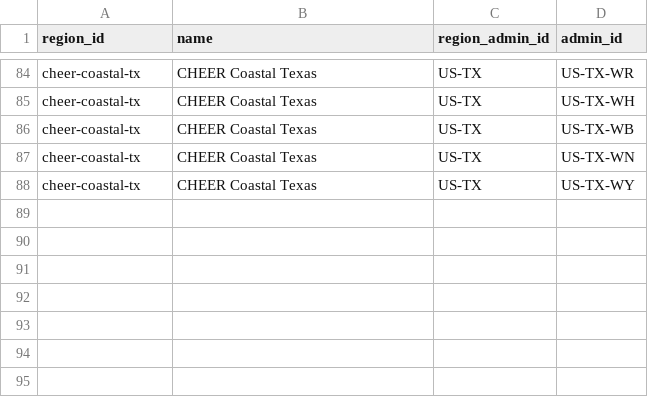
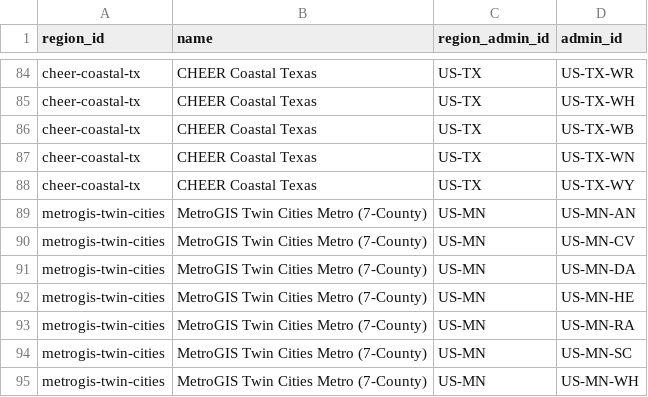
Before and after one commit to chrnolte/openplaces, a CSV file: src/openplaces/recipes/_all/admin/regions/2026/admin-regions-2026.csv, drawn as a sheet; only a part is shown, gaps mark what is left out; the diff names each change by its address in the sheet, - before the commit and + after, or states it on an @@ line.

Commit message:
Add Minneapolis-St Paul (MetroGIS) 7-county parcel recipe
Minnesota has no statewide parcel aggregator (MnGeo says so explicitly),
but the Metropolitan Council's MetroGIS Regional Parcel Dataset genuinely
combines the 7-county Twin Cities metro into one standardized schema.
Registers the metrogis-twin-cities region so the scope is explicit rather
than implied by a partial crosswalk.

```diff
--- a/src/openplaces/recipes/_all/admin/regions/2026/admin-regions-2026.csv
+++ b/src/openplaces/recipes/_all/admin/regions/2026/admin-regions-2026.csv
+row 89: metrogis-twin-cities | MetroGIS Twin Cities Metro (7-County) | US-MN | US-MN-AN
+row 90: metrogis-twin-cities | MetroGIS Twin Cities Metro (7-County) | US-MN | US-MN-CV
+row 91: metrogis-twin-cities | MetroGIS Twin Cities Metro (7-County) | US-MN | US-MN-DA
+row 92: metrogis-twin-cities | MetroGIS Twin Cities Metro (7-County) | US-MN | US-MN-HE
+row 93: metrogis-twin-cities | MetroGIS Twin Cities Metro (7-County) | US-MN | US-MN-RA
+row 94: metrogis-twin-cities | MetroGIS Twin Cities Metro (7-County) | US-MN | US-MN-SC
+row 95: metrogis-twin-cities | MetroGIS Twin Cities Metro (7-County) | US-MN | US-MN-WH
```
Also changed, not shown: 2 other files.
